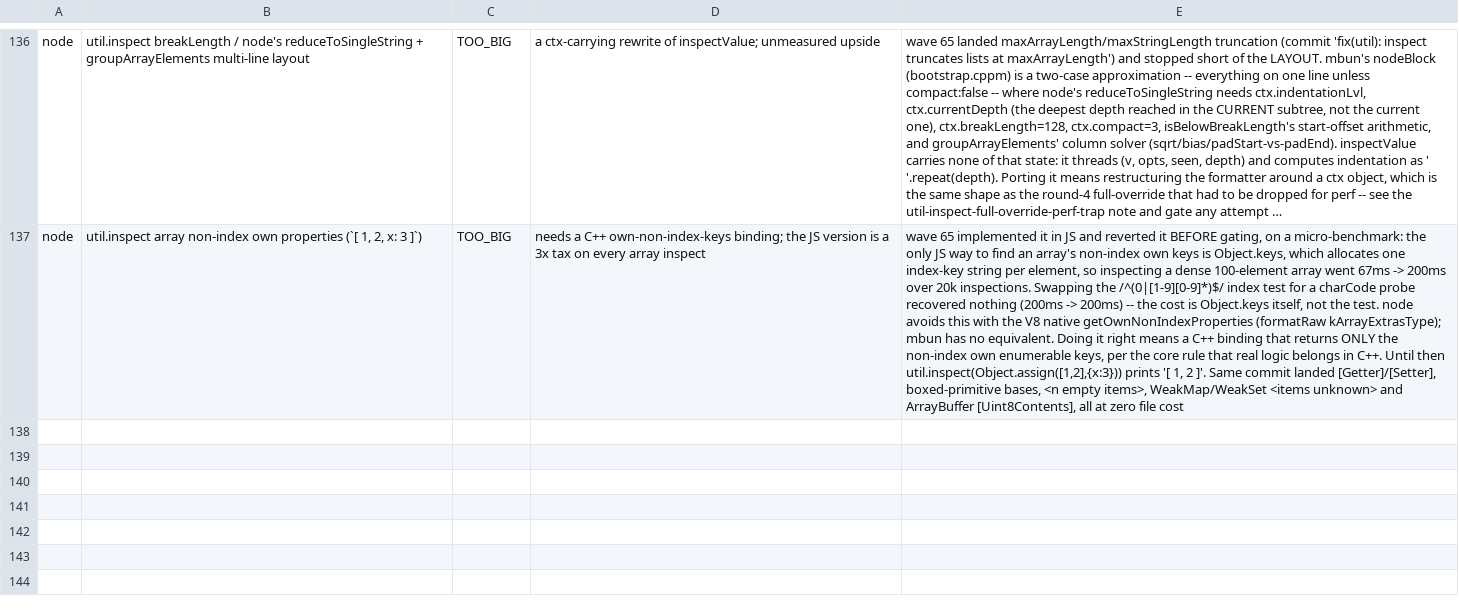
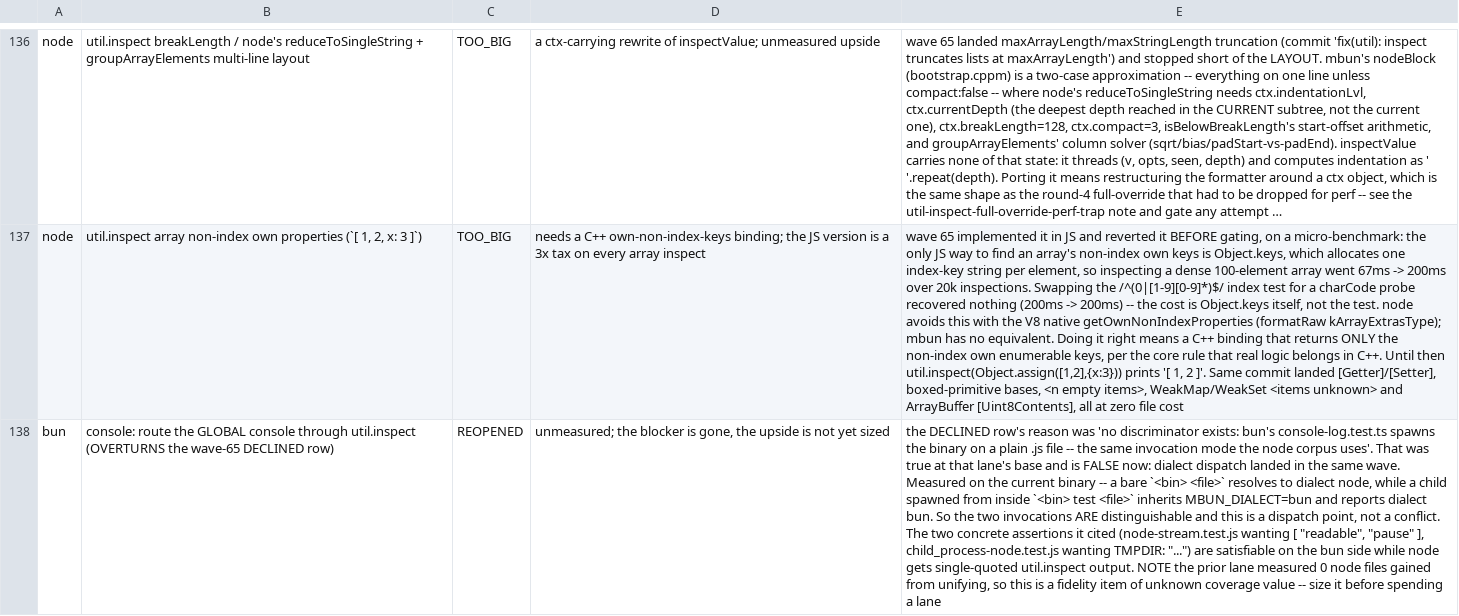
Before and after one commit to Sunrisepeak/mbun, a TSV file: tools/integration/struck.tsv, drawn as a sheet; only a part is shown, gaps mark what is left out; long unchanged cells end in …; the diff names each change by its address in the sheet, - before the commit and + after, or states it on an @@ line.

```diff
--- a/tools/integration/struck.tsv
+++ b/tools/integration/struck.tsv
+row 138: bun | console: route the GLOBAL console through util.inspect (OVERTURNS the wave-65 DECLINED row) | REOPENED | unmeasured; the blocker is gone, the upside is not yet sized | the DECLINED row's reason was 'no discriminator exists: bun's console-log.test.ts spawns the binary on a plain .js file -- the same invocation mode the node corpus uses'. That was true at that lane's base and is FALSE now: dialect dispatch landed in the same wave. Measured on the current binary -- a bare `<bin> <file>` resolves to dialect node, while a child spawned from inside `<bin> test <file>` inherits MBUN_DIALECT=bun and reports dialect bun. So the two invocations ARE distinguishable and this is a dispatch point, not a conflict. The two concrete assertions it cited (node-stream.test.js wanting [ "readable", "pause" ], child_process-node.test.js wanting TMPDIR: "...") are satisfiable on the bun side while node gets single-quoted util.inspect output. NOTE the prior lane measured 0 node files gained from unifying, so this is a fidelity item of unknown coverage value -- size it before spending a lane
```
Also changed, not shown: tools/integration/lane_ledger.tsv.
